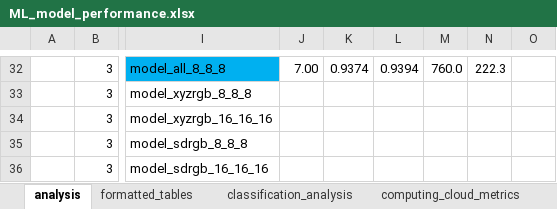
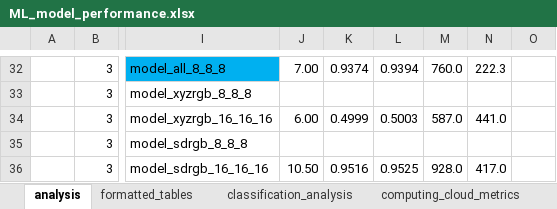
Before and after one commit to pwernette/MLP_veg_seg, an Excel workbook: dev/ML_model_performance.xlsx, sheet analysis, drawn as a sheet; only a part is shown, gaps mark what is left out; values as stored, in another font and other column widths than the file's, no borders; charts and pictures and conditional formats not drawn; the diff names each change by its address in the sheet, - before the commit and + after, or states it on an @@ line.

Commit message:
updated with new models and tests

```diff
--- a/dev/ML_model_performance.xlsx (sheet analysis)
+++ b/dev/ML_model_performance.xlsx (sheet analysis)
-J34: (empty)
+J34: 6.00
-K34: (empty)
+K34: 0.4999
-L34: (empty)
+L34: 0.5003
-M34: (empty)
+M34: 587.0
-N34: (empty)
+N34: 441.0
-J36: (empty)
+J36: 10.50
-K36: (empty)
+K36: 0.9516
-L36: (empty)
+L36: 0.9525
-M36: (empty)
+M36: 928.0
-N36: (empty)
+N36: 417.0
```
Also changed, not shown: 1 other file.
